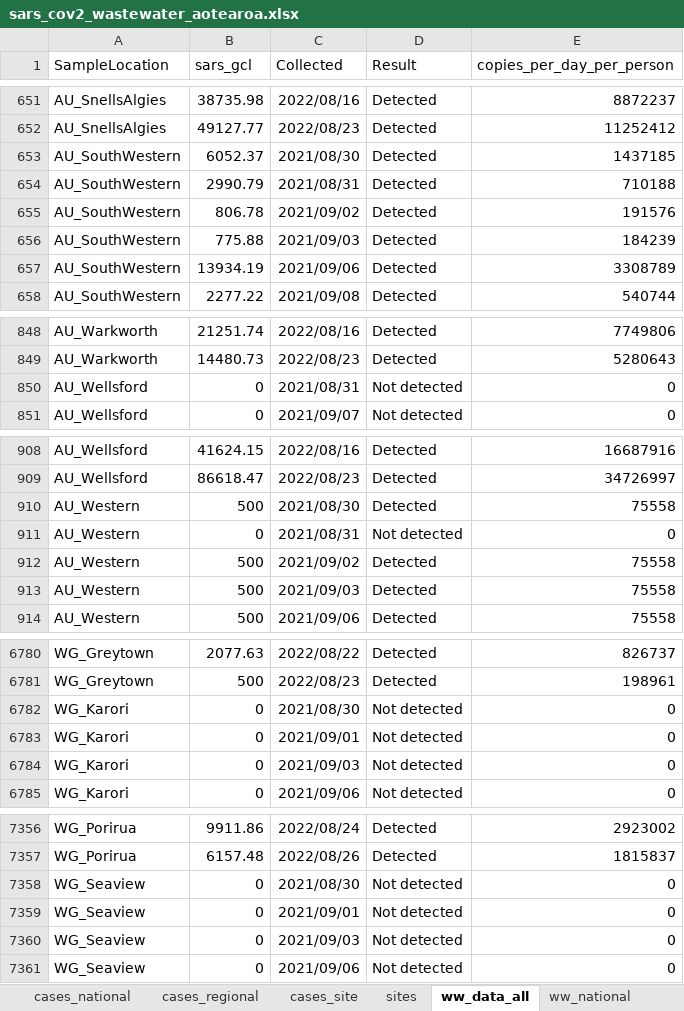
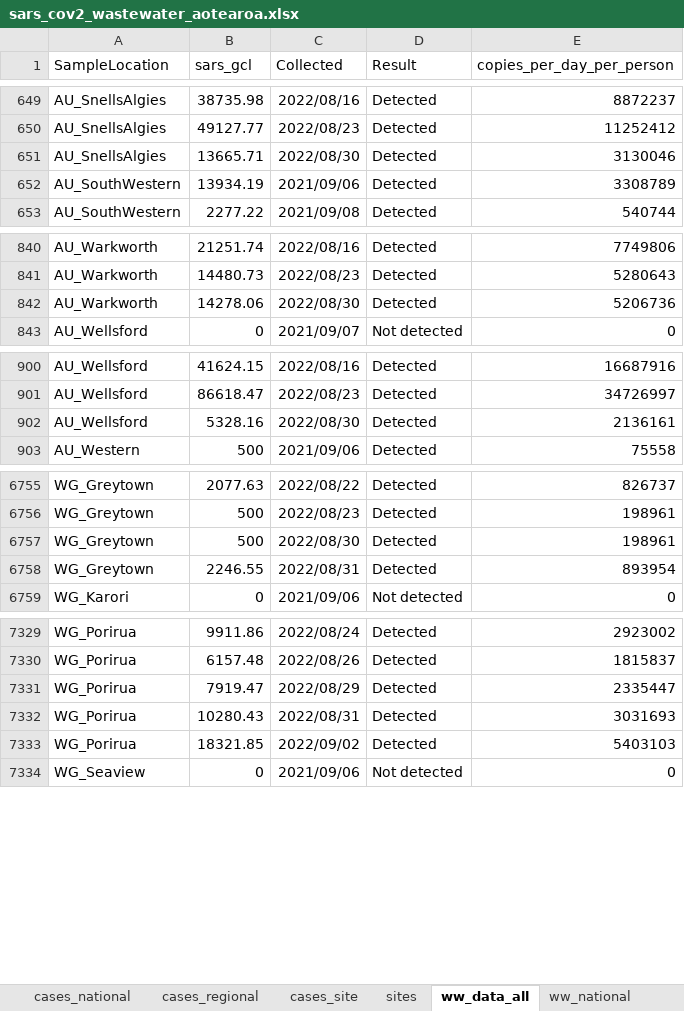
Before and after one commit to ESR-NZ/covid_in_wastewater, an Excel workbook: data/sars_cov2_wastewater_aotearoa.xlsx, sheet ww_data_all, drawn as a sheet; only a part is shown, gaps mark what is left out; values as stored, in another font and other column widths than the file's, no borders; table styles not drawn; removed rows and columns are numbered as before the commit, all else as after; the diff covers the shown part only; the diff names each change by its address in the sheet, - before the commit and + after, or states it on an @@ line.

Commit message:
Data for week ending 4th September 2022

```diff
--- a/data/sars_cov2_wastewater_aotearoa.xlsx (sheet ww_data_all)
+++ b/data/sars_cov2_wastewater_aotearoa.xlsx (sheet ww_data_all)
-row 653: AU_SouthWestern | 6052.37 | 2021/08/30 | Detected | 1437185
-row 654: AU_SouthWestern | 2990.79 | 2021/08/31 | Detected | 710188
-row 655: AU_SouthWestern | 806.78 | 2021/09/02 | Detected | 191576
-row 656: AU_SouthWestern | 775.88 | 2021/09/03 | Detected | 184239
+row 651: AU_SnellsAlgies | 13665.71 | 2022/08/30 | Detected | 3130046
-row 850: AU_Wellsford | 0 | 2021/08/31 | Not detected | 0
+row 842: AU_Warkworth | 14278.06 | 2022/08/30 | Detected | 5206736
-row 910: AU_Western | 500 | 2021/08/30 | Detected | 75558
-row 911: AU_Western | 0 | 2021/08/31 | Not detected | 0
-row 912: AU_Western | 500 | 2021/09/02 | Detected | 75558
-row 913: AU_Western | 500 | 2021/09/03 | Detected | 75558
+row 902: AU_Wellsford | 5328.16 | 2022/08/30 | Detected | 2136161
-row 6782: WG_Karori | 0 | 2021/08/30 | Not detected | 0
-row 6783: WG_Karori | 0 | 2021/09/01 | Not detected | 0
-row 6784: WG_Karori | 0 | 2021/09/03 | Not detected | 0
+row 6757: WG_Greytown | 500 | 2022/08/30 | Detected | 198961
+row 6758: WG_Greytown | 2246.55 | 2022/08/31 | Detected | 893954
-row 7358: WG_Seaview | 0 | 2021/08/30 | Not detected | 0
-row 7359: WG_Seaview | 0 | 2021/09/01 | Not detected | 0
-row 7360: WG_Seaview | 0 | 2021/09/03 | Not detected | 0
+row 7331: WG_Porirua | 7919.47 | 2022/08/29 | Detected | 2335447
+row 7332: WG_Porirua | 10280.43 | 2022/08/31 | Detected | 3031693
+row 7333: WG_Porirua | 18321.85 | 2022/09/02 | Detected | 5403103
```
Also changed, not shown: 134 added rows, 152 removed rows and 4 edited cells elsewhere in this sheet, sheet ww_site, sheet cases_site, sheet ww_regional, sheet ww_national, sheet cases_regional, sheet cases_national, 7 other files.
